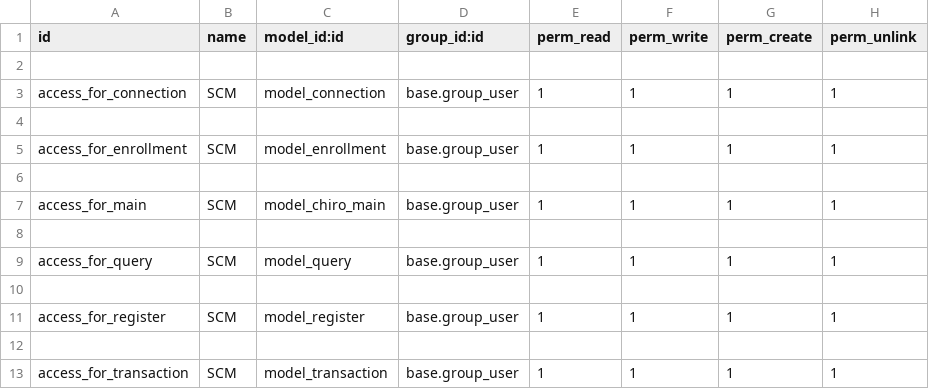
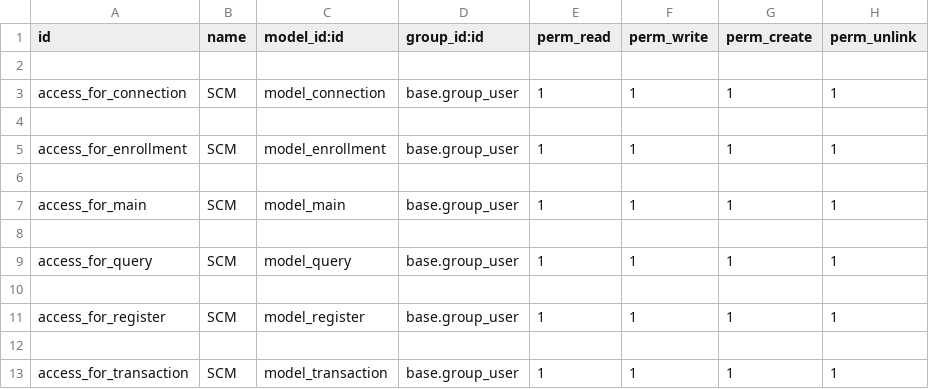
Before and after one commit to yonacwy/Blockchain-ERP-interoperability, a CSV file: odoo-17/SCM/security/ir.model.access.csv, drawn as a sheet.

Commit message:
Update ir.model.access.csv

```diff
--- a/odoo-17/SCM/security/ir.model.access.csv
+++ b/odoo-17/SCM/security/ir.model.access.csv
@@ -6,3 +6,3 @@ access_for_enrollment,SCM,model_enrollment,base.group_user,1,1,1,1
 
-access_for_main,SCM,model_chiro_main,base.group_user,1,1,1,1
+access_for_main,SCM,model_main,base.group_user,1,1,1,1
 
```
